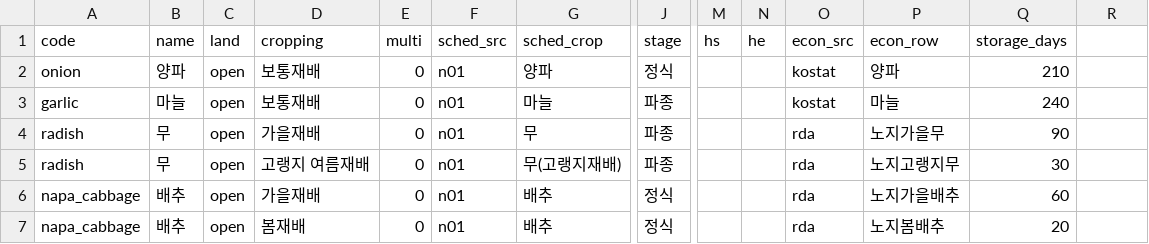
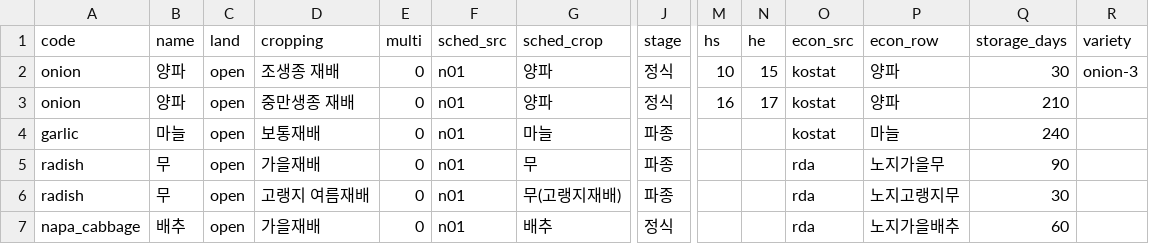
Before and after one commit to juhy99/nong-clock, a CSV file: python-ml/crops/crop_map.csv, drawn as a sheet; only a part is shown, gaps mark what is left out; the shorter side is filled out with more unchanged rows; addresses are those after the commit; rows hold the shown columns only; the diff names each change by its address in the sheet, - before the commit and + after, or states it on an @@ line.

```diff
--- a/python-ml/crops/crop_map.csv
+++ b/python-ml/crops/crop_map.csv
-R1: (empty)
+R1: variety
+row 2: onion | 양파 | open | 조생종 재배 | 0 | n01 | 양파 | 정식 | 10 | 15 | kostat | 양파 | 30 | onion-3
-D3 (cropping): 보통재배
+D3 (cropping): 중만생종 재배
-M3 (hs): (empty)
+M3 (hs): 16
-N3 (he): (empty)
+N3 (he): 17
```
Also changed, not shown: 5 other files.
